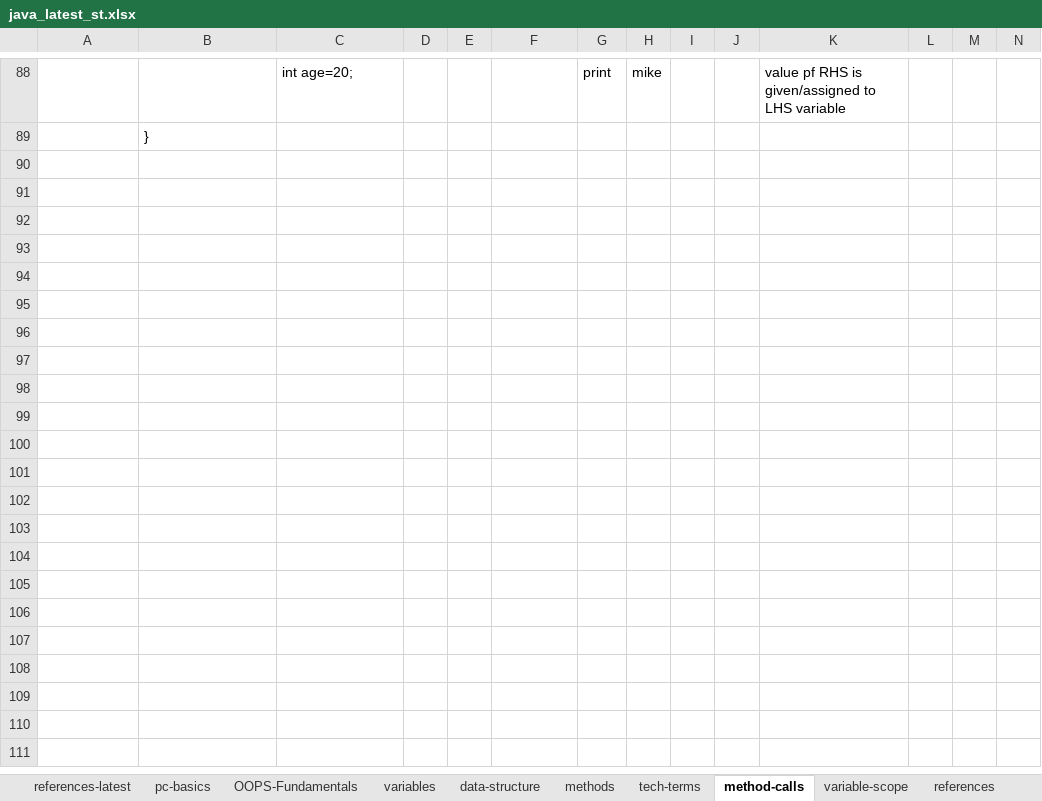
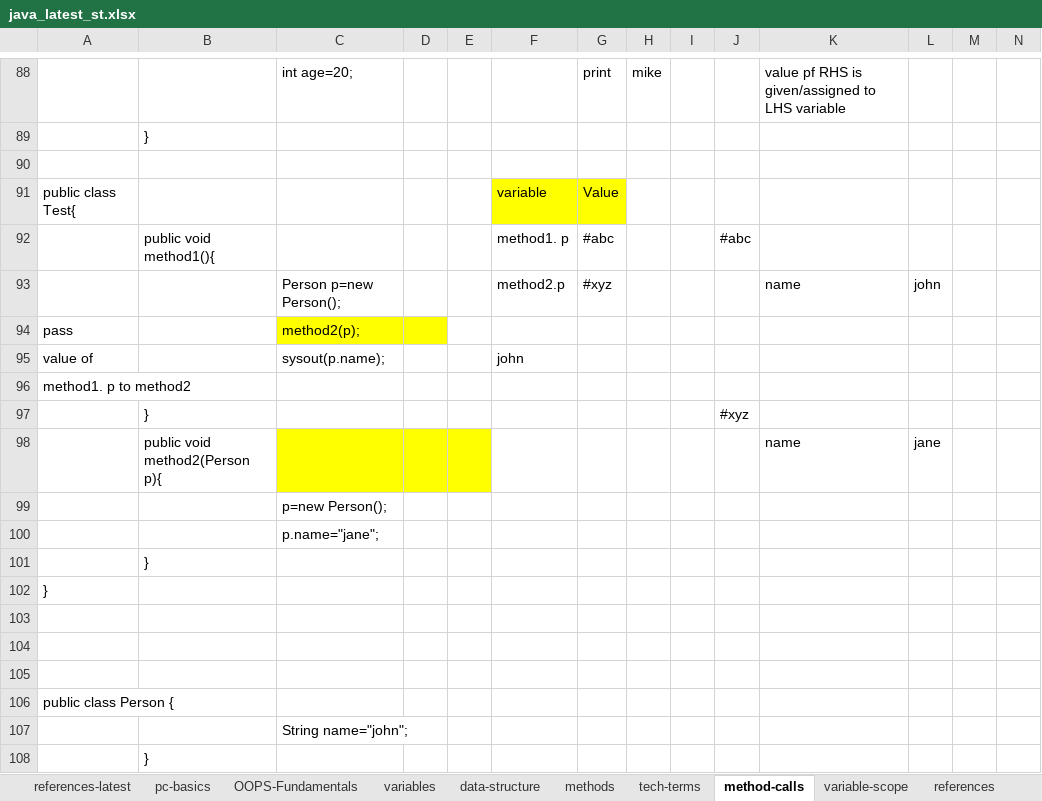
Before and after one commit to thinkcodegravity/dec24java, an Excel workbook: java_latest_st.xlsx, sheet method-calls, drawn as a sheet; only a part is shown, gaps mark what is left out; values as stored, in another font and other column widths than the file's, no borders; 1 other sheet too large or unreadable and not compared; rows hold the shown columns only; the diff names each change by its address in the sheet, - before the commit and + after, or states it on an @@ line.

```diff
--- a/java_latest_st.xlsx (sheet method-calls)
+++ b/java_latest_st.xlsx (sheet method-calls)
+row 90: (empty)
+row 91: public class Test{ |  |  |  |  | variable | Value
+row 92:  | public void method1(){ |  |  |  | method1. p | #abc |  |  | #abc
+row 93:  |  | Person p=new Person(); |  |  | method2.p | #xyz |  |  |  | name | john
+row 94: pass |  | method2(p);
+row 95: value of |  | sysout(p.name); |  |  | john
+row 96: method1. p to method2
+row 97:  | } |  |  |  |  |  |  |  | #xyz
+row 98:  | public void method2(Person p){ |  |  |  |  |  |  |  |  | name | jane
+row 99:  |  | p=new Person();
+row 100:  |  | p.name="jane";
+row 101:  | }
+row 102: }
+row 103: (empty)
+row 104: (empty)
+row 105: (empty)
+row 106: public class Person {
+row 107:  |  | String name="john";
+row 108:  | }
```
Also changed, not shown: sheet variables, 2 other files.
